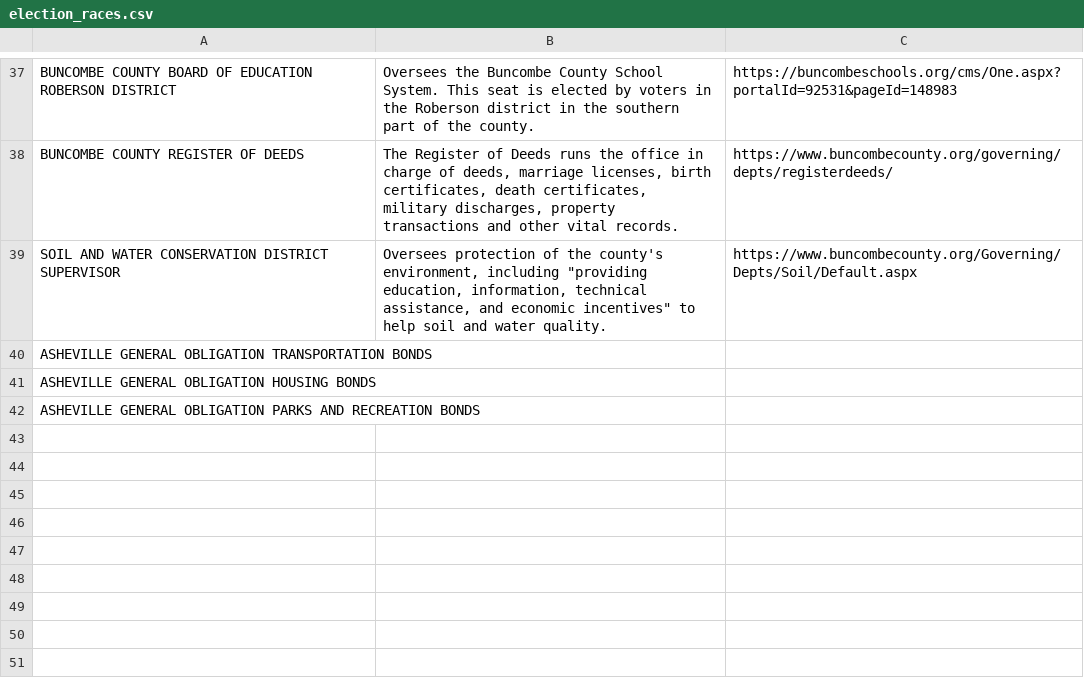
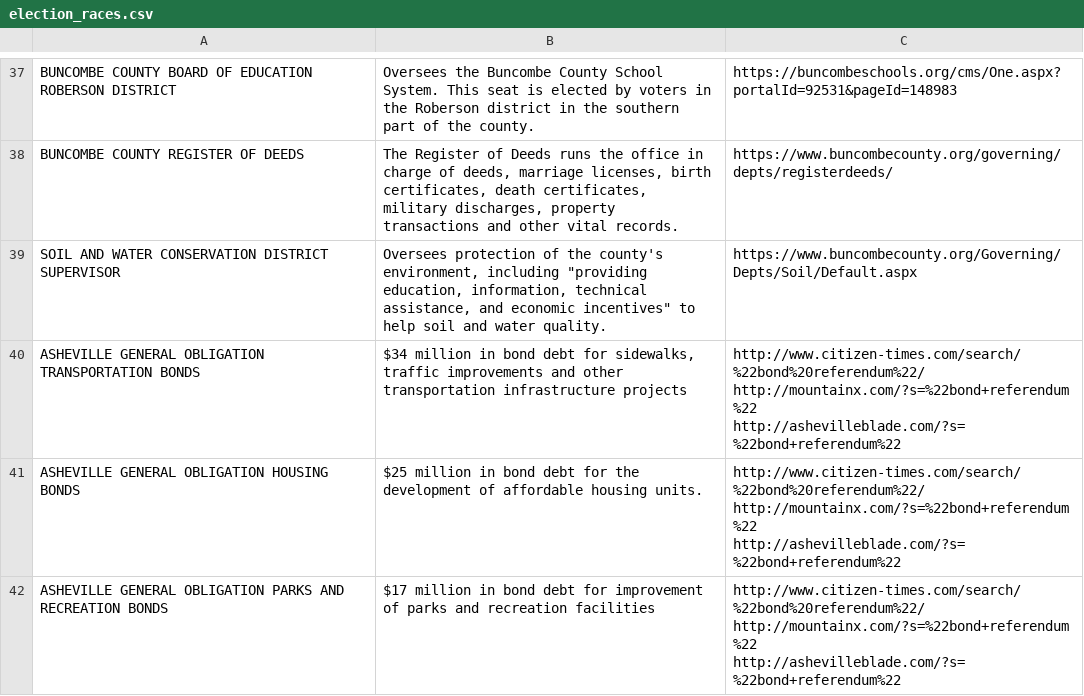
Before and after one commit to CodeWithAsheville/tools-for-voting-ballot, a CSV file: election_races.csv, drawn as a sheet; only a part is shown, gaps mark what is left out; the diff covers the shown part only.

```diff
--- a/election_races.csv
+++ b/election_races.csv
@@ -45,4 +45,16 @@ BUNCOMBE COUNTY REGISTER OF DEEDS,"The Register of Deeds runs the office in char
 SOIL AND WATER CONSERVATION DISTRICT SUPERVISOR,"Oversees protection of the county's environment, including ""providing education, information, technical assistance, and economic incentives"" to help soil and water quality.",https://www.buncombecounty.org/Governing/Depts/Soil/Default.aspx
-ASHEVILLE GENERAL OBLIGATION TRANSPORTATION BONDS,,
-ASHEVILLE GENERAL OBLIGATION HOUSING BONDS,,
-ASHEVILLE GENERAL OBLIGATION PARKS AND RECREATION BONDS,,
+ASHEVILLE GENERAL OBLIGATION TRANSPORTATION BONDS,"$34 million in bond debt for sidewalks, traffic improvements and other transportation infrastructure projects","http://www.citizen-times.com/search/%22bond%20referendum%22/
+
+ http://mountainx.com/?s=%22bond+referendum%22
+
+http://ashevilleblade.com/?s=%22bond+referendum%22"
+ASHEVILLE GENERAL OBLIGATION HOUSING BONDS,$25 million in bond debt for the development of affordable housing units.,"http://www.citizen-times.com/search/%22bond%20referendum%22/
+
+ http://mountainx.com/?s=%22bond+referendum%22
+
+http://ashevilleblade.com/?s=%22bond+referendum%22"
+ASHEVILLE GENERAL OBLIGATION PARKS AND RECREATION BONDS,$17 million in bond debt for improvement of parks and recreation facilities,"http://www.citizen-times.com/search/%22bond%20referendum%22/
+
+ http://mountainx.com/?s=%22bond+referendum%22
+
+http://ashevilleblade.com/?s=%22bond+referendum%22"
```
Also changed, not shown: 33 edited cells elsewhere in this file, 1 other file.
